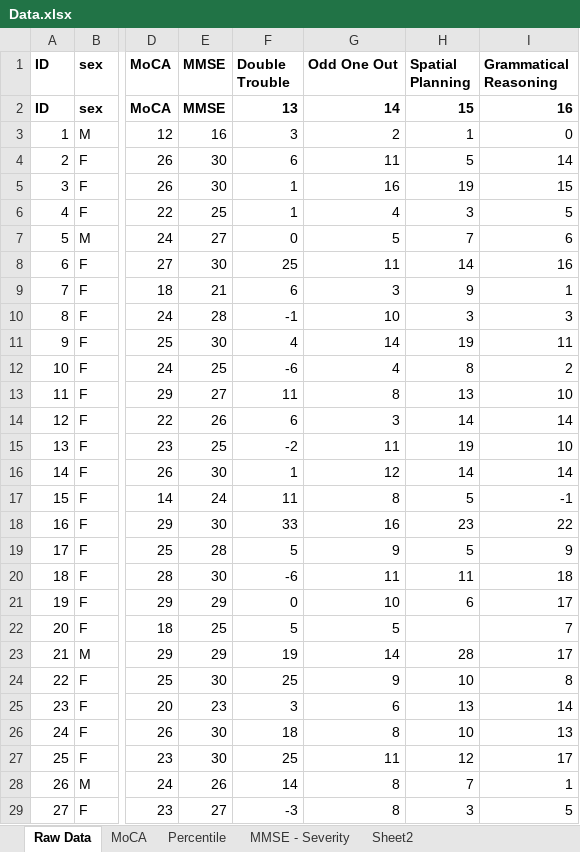
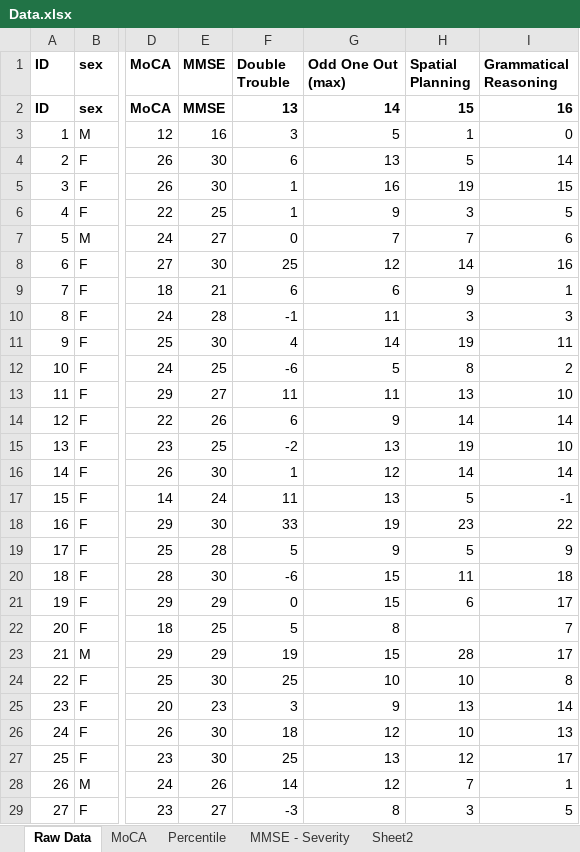
Before and after one commit to asternin/PhDProject, an Excel workbook: CBS/Analysis/Data.xlsx, sheet Raw Data, drawn as a sheet; only a part is shown, gaps mark what is left out; values as stored, in another font and other column widths than the file's, no borders; the diff covers the shown part only; the diff names each change by its address in the sheet, - before the commit and + after, or states it on an @@ line.

```diff
--- a/CBS/Analysis/Data.xlsx (sheet Raw Data)
+++ b/CBS/Analysis/Data.xlsx (sheet Raw Data)
-G1: Odd One Out
+G1: Odd One Out (max)
-G3 (Odd One Out (max)): 2
+G3 (Odd One Out (max)): 5
-G4 (Odd One Out (max)): 11
+G4 (Odd One Out (max)): 13
-G6 (Odd One Out (max)): 4
+G6 (Odd One Out (max)): 9
-G7 (Odd One Out (max)): 5
+G7 (Odd One Out (max)): 7
-G8 (Odd One Out (max)): 11
+G8 (Odd One Out (max)): 12
-G9 (Odd One Out (max)): 3
+G9 (Odd One Out (max)): 6
-G10 (Odd One Out (max)): 10
+G10 (Odd One Out (max)): 11
-G12 (Odd One Out (max)): 4
+G12 (Odd One Out (max)): 5
-G13 (Odd One Out (max)): 8
+G13 (Odd One Out (max)): 11
-G14 (Odd One Out (max)): 3
+G14 (Odd One Out (max)): 9
-G15 (Odd One Out (max)): 11
+G15 (Odd One Out (max)): 13
-G17 (Odd One Out (max)): 8
+G17 (Odd One Out (max)): 13
-G18 (Odd One Out (max)): 16
+G18 (Odd One Out (max)): 19
-G20 (Odd One Out (max)): 11
+G20 (Odd One Out (max)): 15
-G21 (Odd One Out (max)): 10
+G21 (Odd One Out (max)): 15
-G22 (Odd One Out (max)): 5
+G22 (Odd One Out (max)): 8
-G23 (Odd One Out (max)): 14
+G23 (Odd One Out (max)): 15
-G24 (Odd One Out (max)): 9
+G24 (Odd One Out (max)): 10
-G25 (Odd One Out (max)): 6
+G25 (Odd One Out (max)): 9
-G26 (Odd One Out (max)): 8
+G26 (Odd One Out (max)): 12
-G27 (Odd One Out (max)): 11
+G27 (Odd One Out (max)): 13
-G28 (Odd One Out (max)): 8
+G28 (Odd One Out (max)): 12
```
Also changed, not shown: 12 added rows, 9 removed rows, 20 edited cells and row numbers in column A elsewhere in this sheet, sheet MoCA, formulas that keep their value, CBS/Analysis/DataforR.xlsx, Music and Memory/BehaviouralResults/BehaviouralResults-AllParticipants.xlsx, 3 other files.
